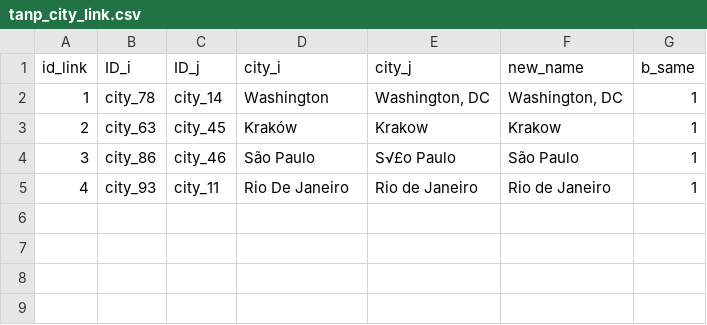
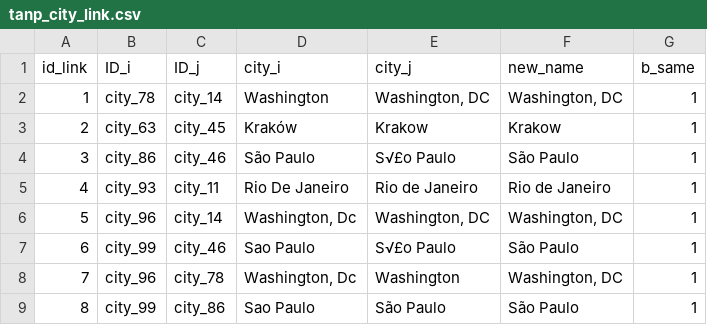
Before and after one commit to swhalemwo/pmdata, a CSV file: data_sources/artnewspaper/tanp_city_link.csv, drawn as a sheet.

Commit message:
add some cities

```diff
--- a/data_sources/artnewspaper/tanp_city_link.csv
+++ b/data_sources/artnewspaper/tanp_city_link.csv
@@ -5 +5,5 @@ id_link,ID_i,ID_j,city_i,city_j,new_name,b_same
 4,city_93,city_11,Rio De Janeiro,Rio de Janeiro,"Rio de Janeiro",1
+5,city_96,city_14,"Washington, Dc","Washington, DC","Washington, DC",1
+6,city_99,city_46,Sao Paulo,S√£o Paulo,"São Paulo",1
+7,city_96,city_78,"Washington, Dc",Washington,"Washington, DC",1
+8,city_99,city_86,Sao Paulo,São Paulo,"São Paulo",1
```
